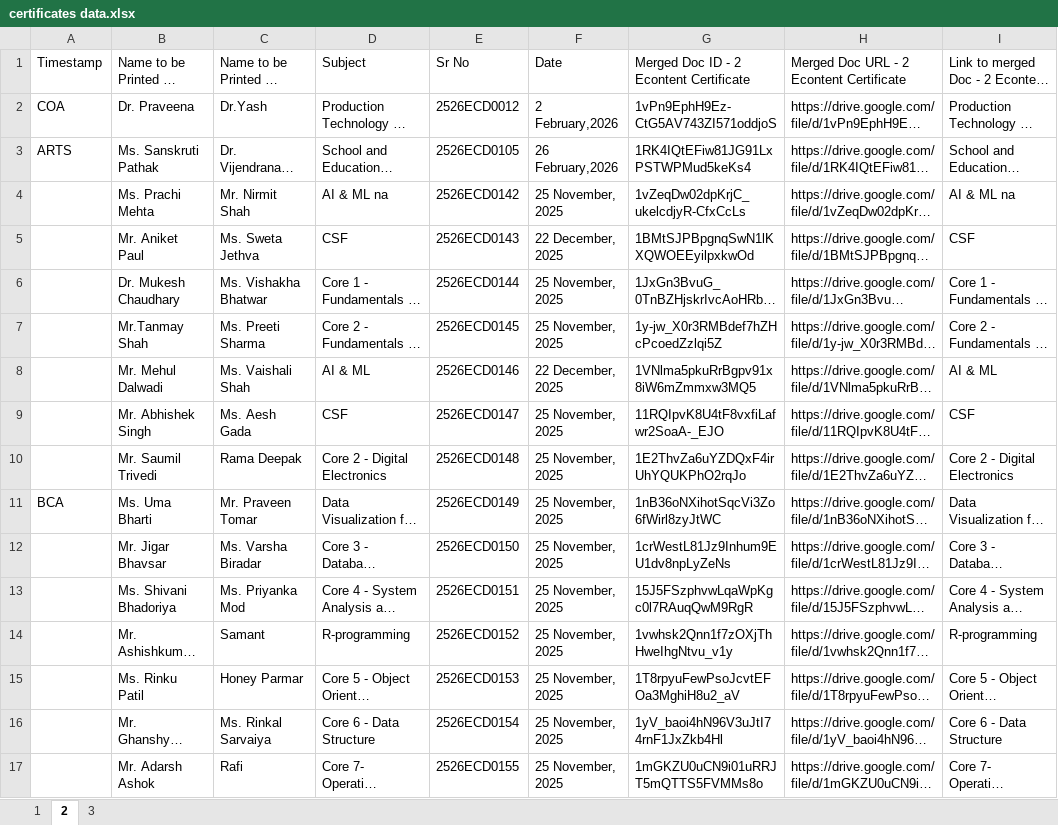
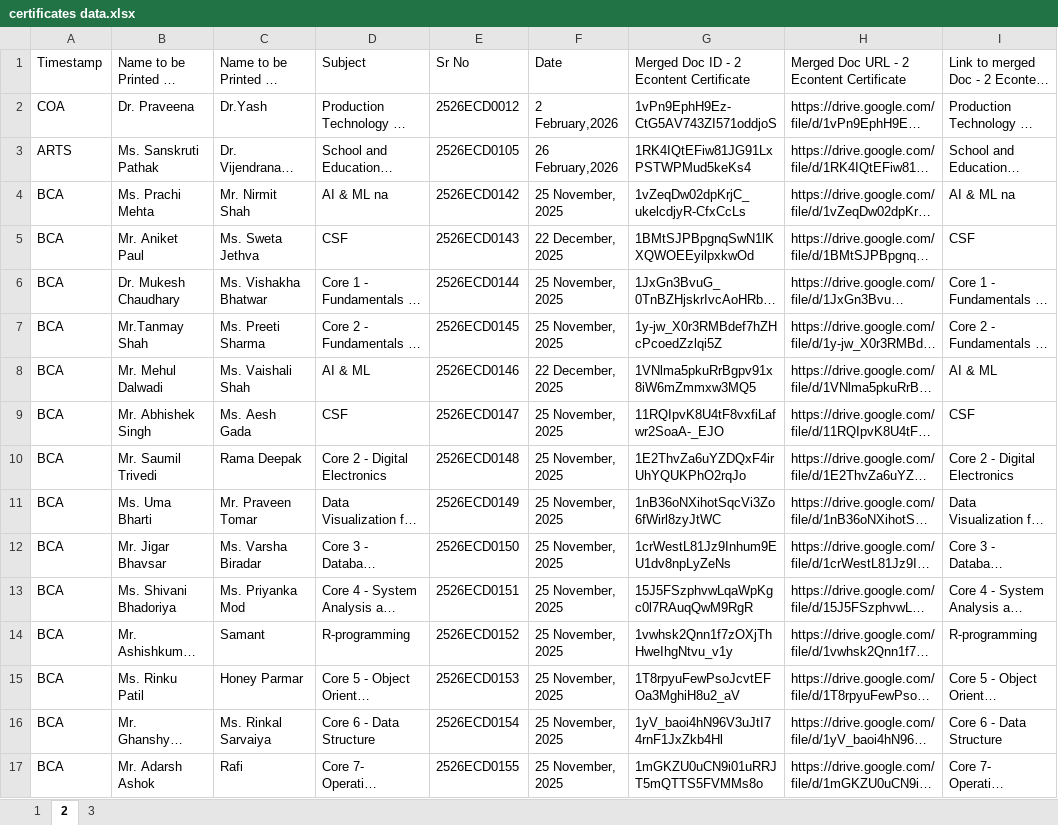
Before and after one commit to nikpatil2123/marks, an Excel workbook: certificates data.xlsx, sheet 2, drawn as a sheet; only a part is shown; long unchanged cells end in …; values as stored, in another font and other column widths than the file's, no cell formats; the diff covers the shown part only; the diff names each change by its address in the sheet, - before the commit and + after, or states it on an @@ line.

```diff
--- a/certificates data.xlsx (sheet 2)
+++ b/certificates data.xlsx (sheet 2)
-A4:A10: (empty)
+A4:A10: BCA
-A12:A17: (empty)
+A12:A17: BCA
```
Also changed, not shown: 56 edited cells elsewhere in this sheet, sheet 1, sheet 3, cell formats, 2 other files.
